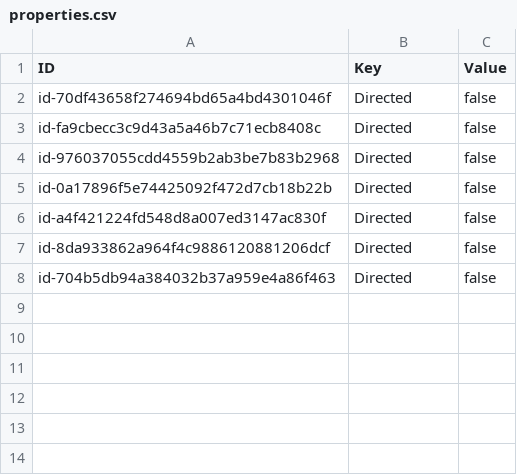
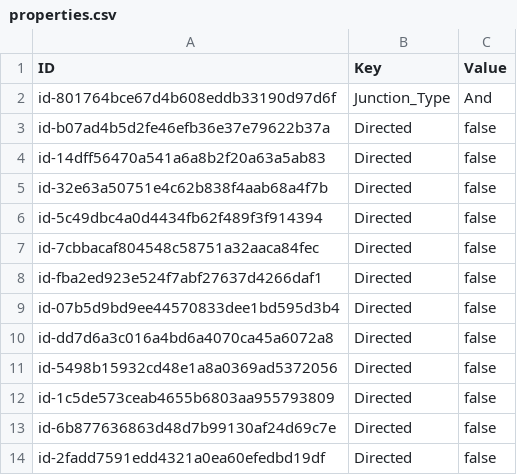
Before and after one commit to Melle-Ploeg/OES-in-ArchiMate, a CSV file: src/examples/properties.csv, drawn as a sheet.

```diff
--- a/src/examples/properties.csv
+++ b/src/examples/properties.csv
@@ -1,8 +1,14 @@
 "ID","Key","Value"
-"id-70df43658f274694bd65a4bd4301046f","Directed","false"
-"id-fa9cbecc3c9d43a5a46b7c71ecb8408c","Directed","false"
-"id-976037055cdd4559b2ab3be7b83b2968","Directed","false"
-"id-0a17896f5e74425092f472d7cb18b22b","Directed","false"
-"id-a4f421224fd548d8a007ed3147ac830f","Directed","false"
-"id-8da933862a964f4c9886120881206dcf","Directed","false"
-"id-704b5db94a384032b37a959e4a86f463","Directed","false"
+"id-801764bce67d4b608eddb33190d97d6f","Junction_Type","And"
+"id-b07ad4b5d2fe46efb36e37e79622b37a","Directed","false"
+"id-14dff56470a541a6a8b2f20a63a5ab83","Directed","false"
+"id-32e63a50751e4c62b838f4aab68a4f7b","Directed","false"
+"id-5c49dbc4a0d4434fb62f489f3f914394","Directed","false"
+"id-7cbbacaf804548c58751a32aaca84fec","Directed","false"
+"id-fba2ed923e524f7abf27637d4266daf1","Directed","false"
+"id-07b5d9bd9ee44570833dee1bd595d3b4","Directed","false"
+"id-dd7d6a3c016a4bd6a4070ca45a6072a8","Directed","false"
+"id-5498b15932cd48e1a8a0369ad5372056","Directed","false"
+"id-1c5de573ceab4655b6803aa955793809","Directed","false"
+"id-6b877636863d48d7b99130af24d69c7e","Directed","false"
+"id-2fadd7591edd4321a0ea60efedbd19df","Directed","false"
```
Also changed, not shown: src/examples/elements.csv, src/examples/relations.csv, 10 other files.
